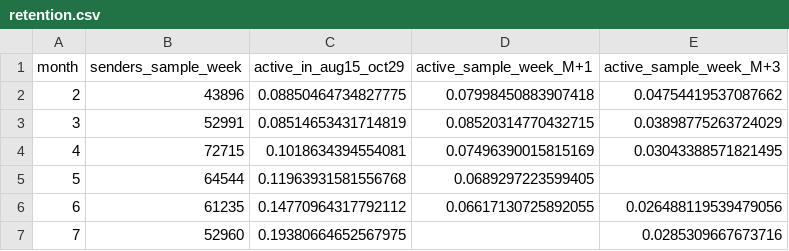
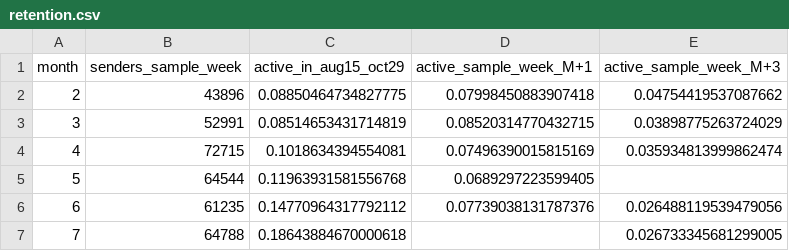
Before and after one commit to Wilivms/near-revenue-audit, a CSV file: data/processed/retention.csv, drawn as a sheet.

```diff
--- a/data/processed/retention.csv
+++ b/data/processed/retention.csv
@@ -3,5 +3,5 @@ month,senders_sample_week,active_in_aug15_oct29,active_sample_week_M+1,active_sa
 3,52991,0.08514653431714819,0.08520314770432715,0.03898775263724029
-4,72715,0.1018634394554081,0.07496390015815169,0.03043388571821495
+4,72715,0.1018634394554081,0.07496390015815169,0.035934813999862474
 5,64544,0.11963931581556768,0.0689297223599405,
-6,61235,0.14770964317792112,0.06617130725892055,0.026488119539479056
-7,52960,0.19380664652567975,,0.0285309667673716
+6,61235,0.14770964317792112,0.07739038131787376,0.026488119539479056
+7,64788,0.18643884670000618,,0.026733345681299005
```
Also changed, not shown: data/processed/swaps_weekly.csv, 1 other file.
